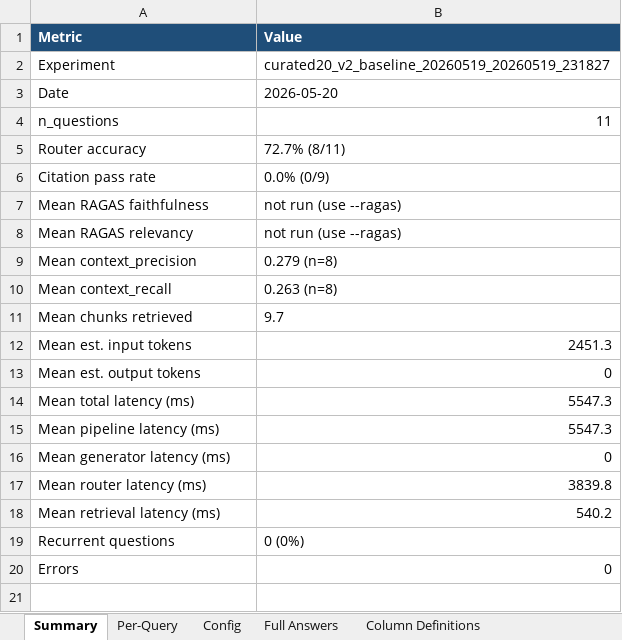
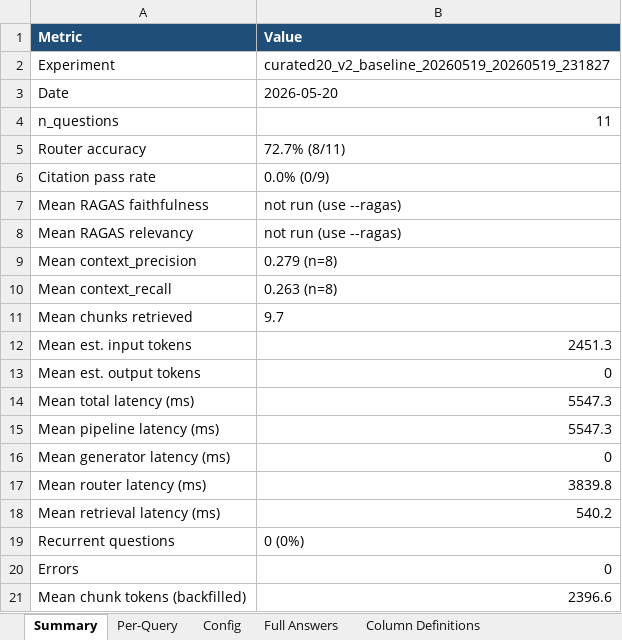
Before and after one commit to artemkorolev1/tamubot, an Excel workbook: tamu_data/evals/reports/eval_curated20_v2_baseline_20260519_20260519_231827.xlsx, sheet Summary, drawn as a sheet; values as stored, in another font and other column widths than the file's, no borders; the diff names each change by its address in the sheet, - before the commit and + after, or states it on an @@ line.

```diff
--- a/tamu_data/evals/reports/eval_curated20_v2_baseline_20260519_20260519_231827.xlsx (sheet Summary)
+++ b/tamu_data/evals/reports/eval_curated20_v2_baseline_20260519_20260519_231827.xlsx (sheet Summary)
+row 21: Mean chunk tokens (backfilled) | 2396.6
```
Also changed, not shown: sheet Per-Query, sheet Column Definitions, tamu_data/evals/reports/eval_curated20_v2_cap4_20260521_20260521_200401.xlsx, tamu_data/evals/reports/eval_curated20_v2_postfix_20260521.xlsx, 9 other files.
